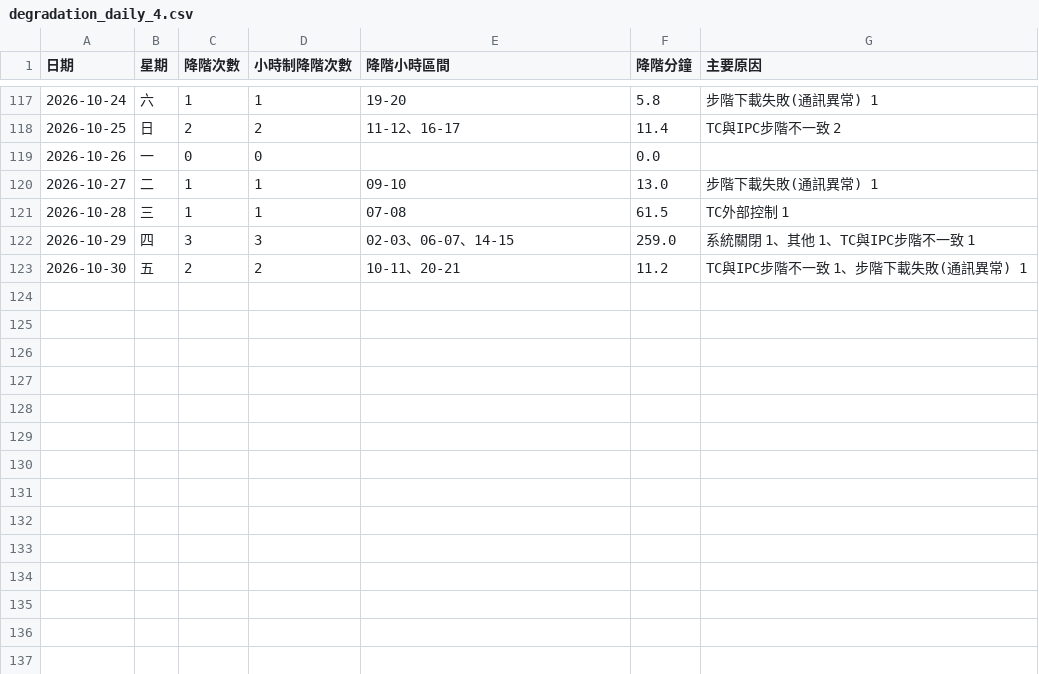
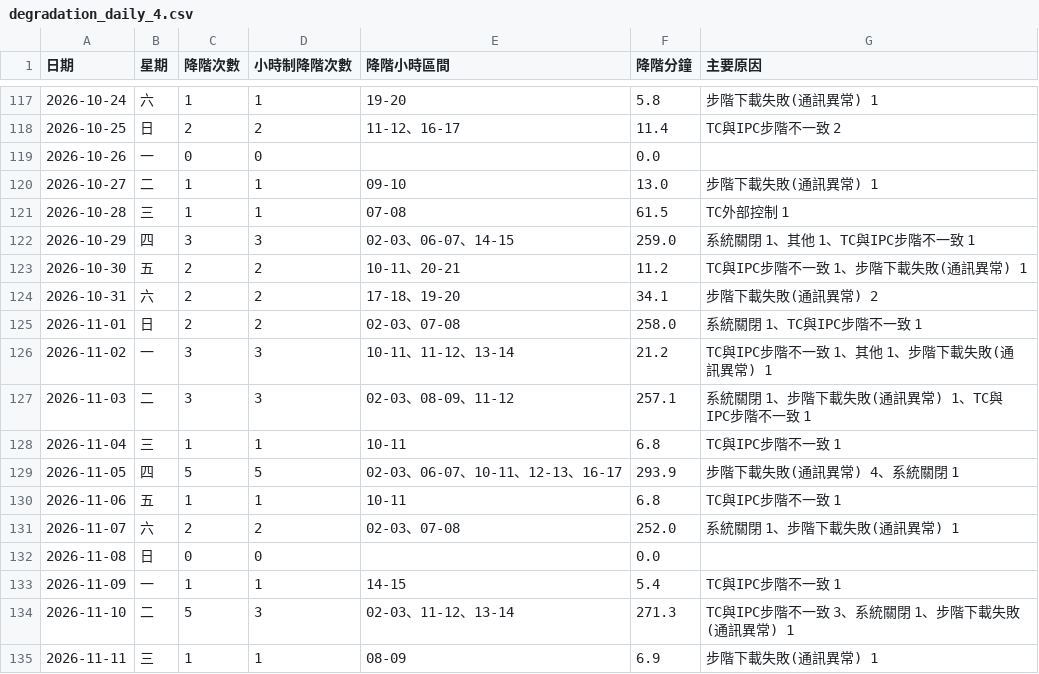
Before and after one commit to babamama1025/ai-signal-perf, a CSV file: data/degradation_daily_4.csv, drawn as a sheet; only a part is shown, gaps mark what is left out.

Commit message:
data: 更新績效與日期分配 2026-11-12

```diff
--- a/data/degradation_daily_4.csv
+++ b/data/degradation_daily_4.csv
@@ -123 +123,13 @@
 2026-10-30,五,2,2,10-11、20-21,11.2,TC與IPC步階不一致 1、步階下載失敗(通訊異常) 1
+2026-10-31,六,2,2,17-18、19-20,34.1,步階下載失敗(通訊異常) 2
+2026-11-01,日,2,2,02-03、07-08,258.0,系統關閉 1、TC與IPC步階不一致 1
+2026-11-02,一,3,3,10-11、11-12、13-14,21.2,TC與IPC步階不一致 1、其他 1、步階下載失敗(通訊異常) 1
+2026-11-03,二,3,3,02-03、08-09、11-12,257.1,系統關閉 1、步階下載失敗(通訊異常) 1、TC與IPC步階不一致 1
+2026-11-04,三,1,1,10-11,6.8,TC與IPC步階不一致 1
+2026-11-05,四,5,5,02-03、06-07、10-11、12-13、16-17,293.9,步階下載失敗(通訊異常) 4、系統關閉 1
+2026-11-06,五,1,1,10-11,6.8,TC與IPC步階不一致 1
+2026-11-07,六,2,2,02-03、07-08,252.0,系統關閉 1、步階下載失敗(通訊異常) 1
+2026-11-08,日,0,0,,0.0,
+2026-11-09,一,1,1,14-15,5.4,TC與IPC步階不一致 1
+2026-11-10,二,5,3,02-03、11-12、13-14,271.3,TC與IPC步階不一致 3、系統關閉 1、步階下載失敗(通訊異常) 1
+2026-11-11,三,1,1,08-09,6.9,步階下載失敗(通訊異常) 1
```
Also changed, not shown: data/data_quality_4.csv, 2 other files.
